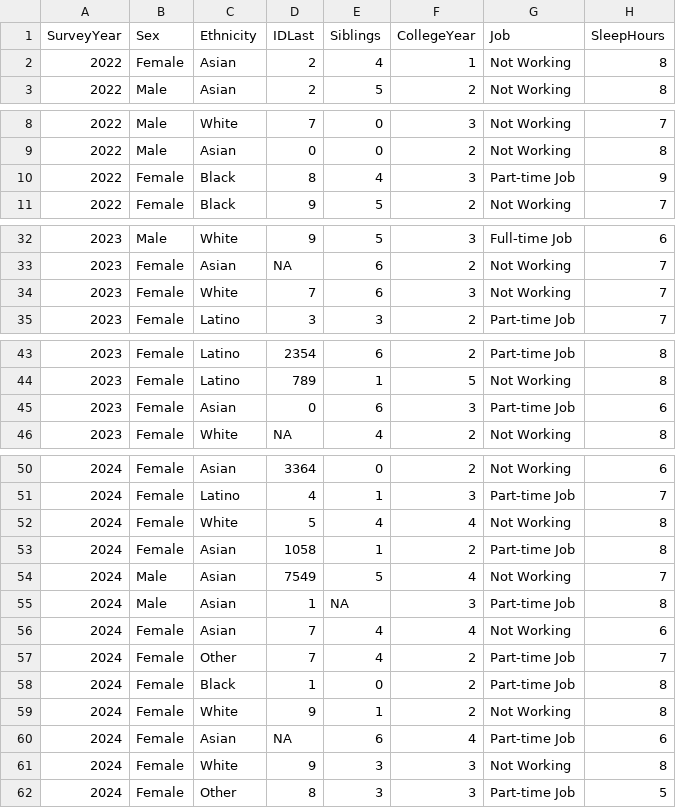
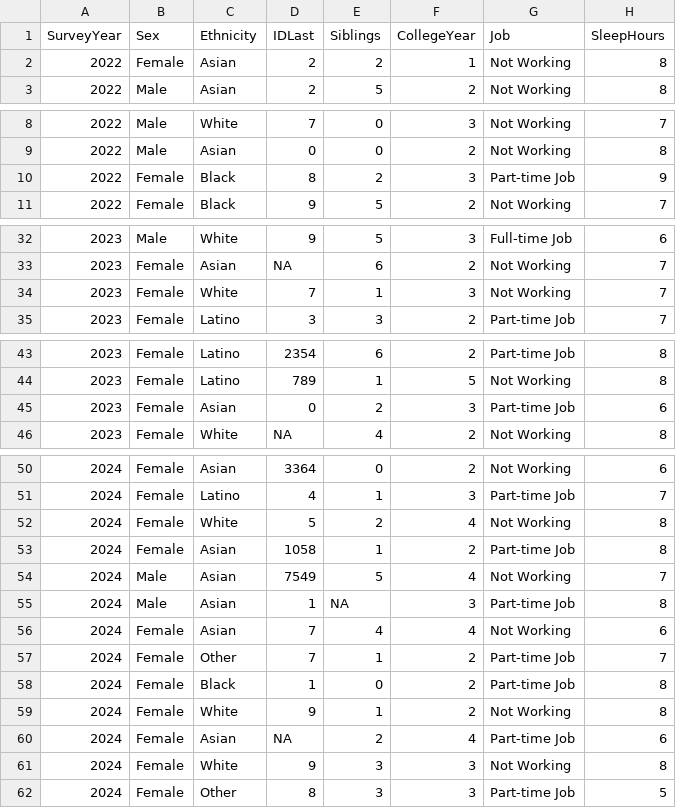
Before and after one commit to smburns47/statistical-mindset, a CSV file: docs/data/studentdata.csv, drawn as a sheet; only a part is shown, gaps mark what is left out; the diff names each change by its address in the sheet, - before the commit and + after, or states it on an @@ line.

```diff
--- a/docs/data/studentdata.csv
+++ b/docs/data/studentdata.csv
-E2 (Siblings): 4
+E2 (Siblings): 2
-E10 (Siblings): 4
+E10 (Siblings): 2
-E34 (Siblings): 6
+E34 (Siblings): 1
-E45 (Siblings): 6
+E45 (Siblings): 2
-E52 (Siblings): 4
+E52 (Siblings): 2
-E57 (Siblings): 4
+E57 (Siblings): 1
-E60 (Siblings): 6
+E60 (Siblings): 2
```
Also changed, not shown: 50 other files.
